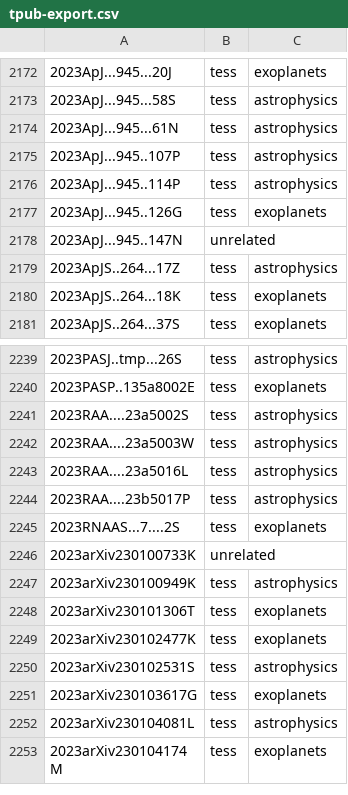
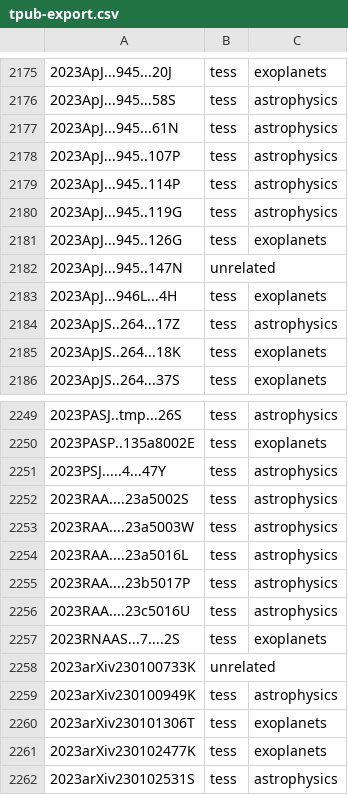
Before and after one commit to tessgi/tpub, a CSV file: data/tpub-export.csv, drawn as a sheet; only a part is shown, gaps mark what is left out; the shorter side is filled out with more unchanged rows; the diff covers the shown part only; the diff names each change by its address in the sheet, - before the commit and + after, or states it on an @@ line.

```diff
--- a/data/tpub-export.csv
+++ b/data/tpub-export.csv
+row 2180: 2023ApJ...945..119G | tess | astrophysics
+row 2183: 2023ApJ...946L...4H | tess | exoplanets
+row 2251: 2023PSJ.....4...47Y | tess | astrophysics
+row 2256: 2023RAA....23c5016U | tess | astrophysics
```
Also changed, not shown: 16 added rows elsewhere in this file.
